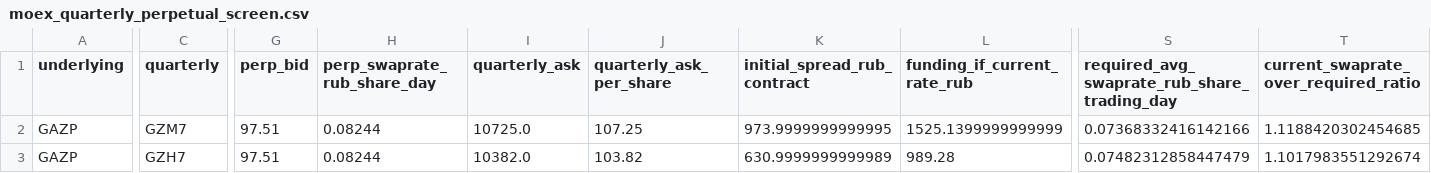
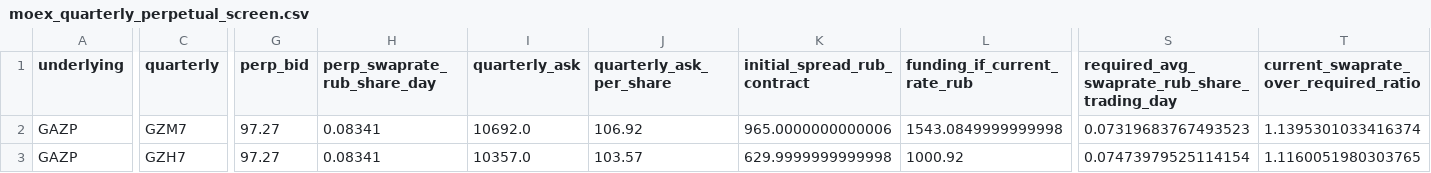
Before and after one commit to actforfoto-rgb/ETRN, a CSV file: NORM_LAB/ARBITRAGE_RADAR/results/moex_quarterly_perpetual_screen.csv, drawn as a sheet; only a part is shown, gaps mark what is left out; the diff covers the shown part only; the diff names each change by its address in the sheet, - before the commit and + after, or states it on an @@ line.

```diff
--- a/NORM_LAB/ARBITRAGE_RADAR/results/moex_quarterly_perpetual_screen.csv
+++ b/NORM_LAB/ARBITRAGE_RADAR/results/moex_quarterly_perpetual_screen.csv
-G2:G3 (perp_bid): 97.51
+G2:G3 (perp_bid): 97.27
-H2:H3 (perp_swaprate_rub_share_day): 0.08244
+H2:H3 (perp_swaprate_rub_share_day): 0.08341
-I2 (quarterly_ask): 10725.0
+I2 (quarterly_ask): 10692.0
-J2 (quarterly_ask_per_share): 107.25
+J2 (quarterly_ask_per_share): 106.92
-K2 (initial_spread_rub_contract): 973.9999999999995
+K2 (initial_spread_rub_contract): 965.0000000000006
-L2 (funding_if_current_rate_rub): 1525.1399999999999
+L2 (funding_if_current_rate_rub): 1543.0849999999998
-S2: 0.07368332416142166
+S2: 0.07319683767493523
-T2: 1.1188420302454685
+T2: 1.1395301033416374
-I3 (quarterly_ask): 10382.0
+I3 (quarterly_ask): 10357.0
-J3 (quarterly_ask_per_share): 103.82
+J3 (quarterly_ask_per_share): 103.57
-K3 (initial_spread_rub_contract): 630.9999999999989
+K3 (initial_spread_rub_contract): 629.9999999999998
-L3 (funding_if_current_rate_rub): 989.28
+L3 (funding_if_current_rate_rub): 1000.92
-S3: 0.07482312858447479
+S3: 0.07473979525114154
-T3: 1.1017983551292674
+T3: 1.1160051980303765
```
Also changed, not shown: 68 edited cells elsewhere in this file, NORM_LAB/ARBITRAGE_RADAR/results/moex_curve_rgbi_windows.csv, NORM_LAB/ARBITRAGE_RADAR/results/moex_curve_usd_windows.csv, 29 other files.
